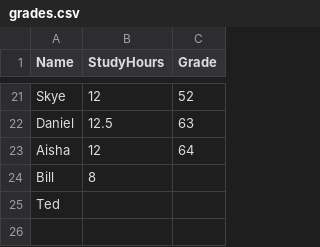
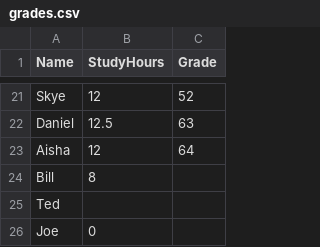
Before and after one commit to iqbalbhatti49/Data-Analyze, a CSV file: grades.csv, drawn as a sheet; only a part is shown, gaps mark what is left out.

Commit message:
Added Joe with 0 studyHours

```diff
--- a/grades.csv
+++ b/grades.csv
@@ -25 +25,2 @@ Bill,8,
 Ted,,
+Joe,0,
```
